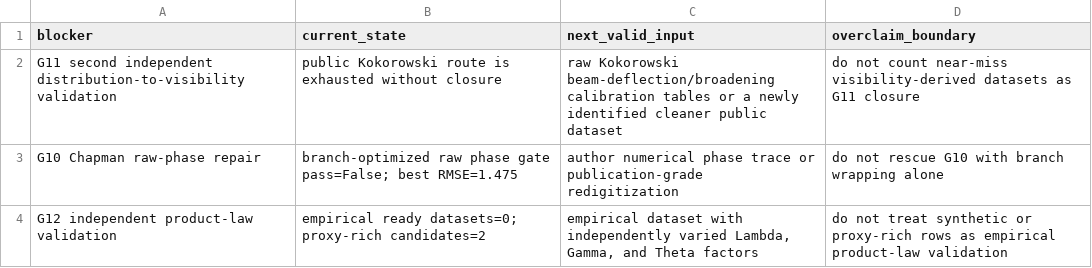
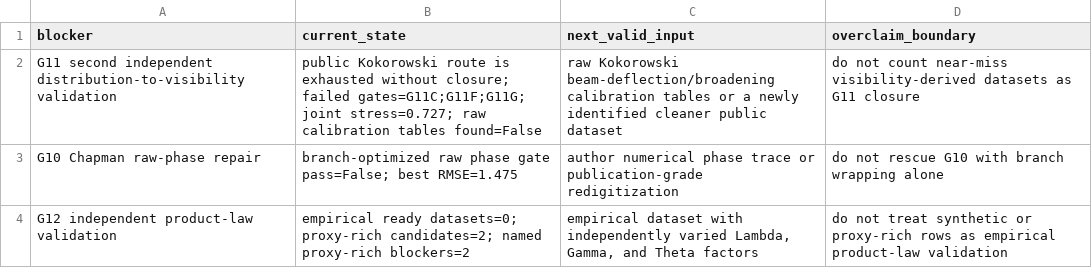
Before and after one commit to workingclassbuddha/cd-quantum-measurement, a CSV file: outputs/breakthrough_path_exhaustion/breakthrough_path_required_new_inputs.csv, drawn as a sheet.

```diff
--- a/outputs/breakthrough_path_exhaustion/breakthrough_path_required_new_inputs.csv
+++ b/outputs/breakthrough_path_exhaustion/breakthrough_path_required_new_inputs.csv
@@ -1,4 +1,4 @@
 blocker,current_state,next_valid_input,overclaim_boundary
-G11 second independent distribution-to-visibility validation,public Kokorowski route is exhausted without closure,raw Kokorowski beam-deflection/broadening calibration tables or a newly identified cleaner public dataset,do not count near-miss visibility-derived datasets as G11 closure
+G11 second independent distribution-to-visibility validation,public Kokorowski route is exhausted without closure; failed gates=G11C;G11F;G11G; joint stress=0.727; raw calibration tables found=False,raw Kokorowski beam-deflection/broadening calibration tables or a newly identified cleaner public dataset,do not count near-miss visibility-derived datasets as G11 closure
 G10 Chapman raw-phase repair,branch-optimized raw phase gate pass=False; best RMSE=1.475,author numerical phase trace or publication-grade redigitization,do not rescue G10 with branch wrapping alone
-G12 independent product-law validation,empirical ready datasets=0; proxy-rich candidates=2,"empirical dataset with independently varied Lambda, Gamma, and Theta factors",do not treat synthetic or proxy-rich rows as empirical product-law validation
+G12 independent product-law validation,empirical ready datasets=0; proxy-rich candidates=2; named proxy-rich blockers=2,"empirical dataset with independently varied Lambda, Gamma, and Theta factors",do not treat synthetic or proxy-rich rows as empirical product-law validation
```
Also changed, not shown: outputs/breakthrough_path_exhaustion/breakthrough_path_exhaustion_summary.csv, 3 other files.
